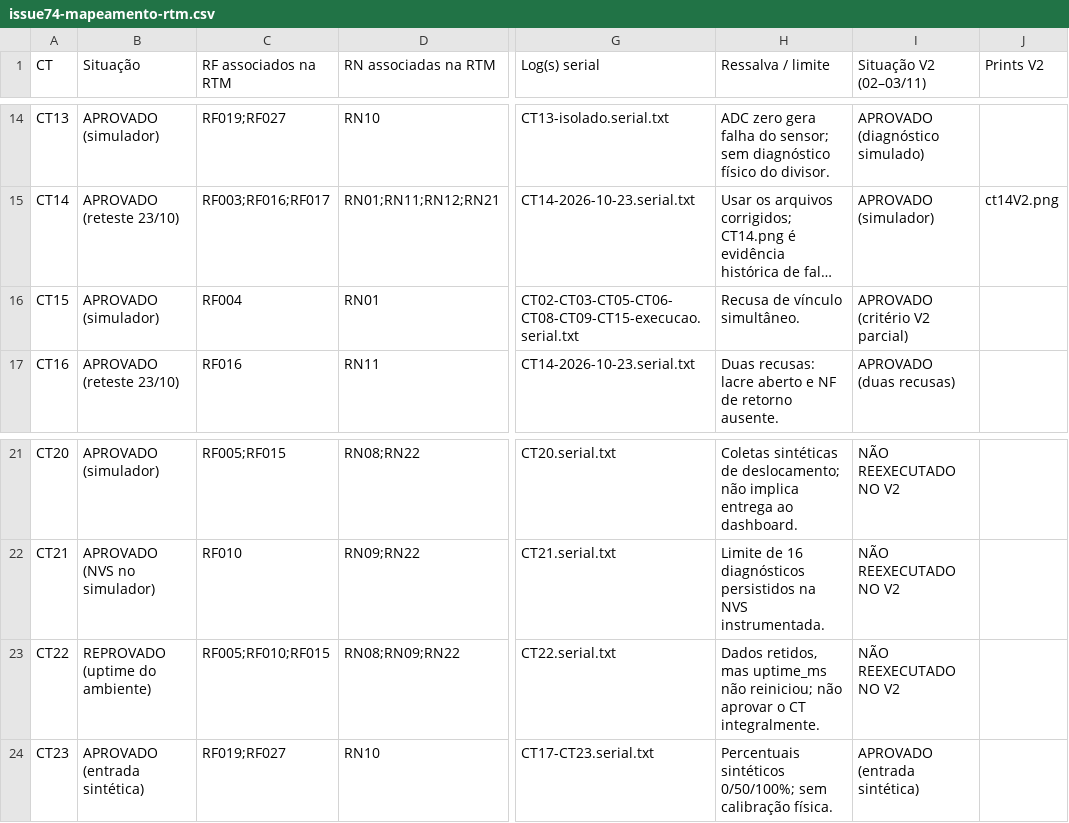
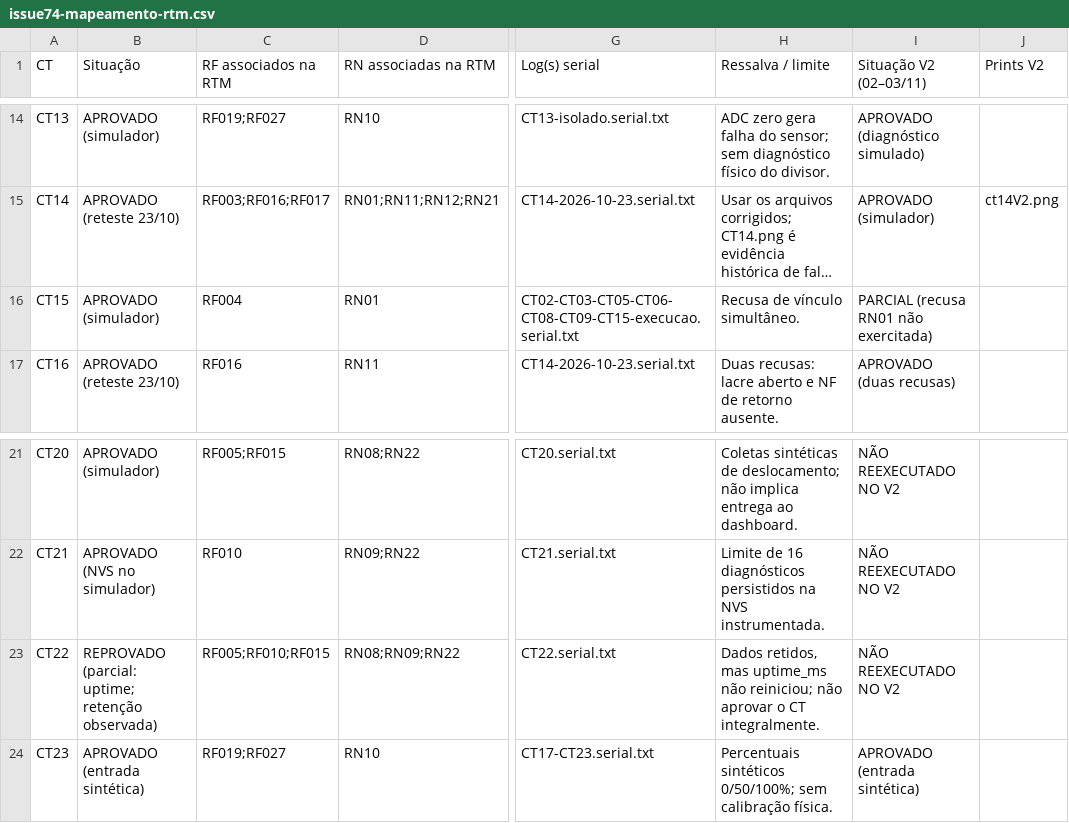
Before and after one commit to pablo-marchina/cerradinho_bio, a CSV file: assets/3-desenvolvimento-resultados/3.4.1-prototipo-wokwi/issue74-mapeamento-rtm.csv, drawn as a sheet; only a part is shown, gaps mark what is left out; long unchanged cells end in …; the diff names each change by its address in the sheet, - before the commit and + after, or states it on an @@ line.

Commit message:
docs(#79): atende revisão da cobertura e dos resultados da RTM

```diff
--- a/assets/3-desenvolvimento-resultados/3.4.1-prototipo-wokwi/issue74-mapeamento-rtm.csv
+++ b/assets/3-desenvolvimento-resultados/3.4.1-prototipo-wokwi/issue74-mapeamento-rtm.csv
-I16 (Situação V2 (02–03/11)): APROVADO (critério V2 parcial)
+I16 (Situação V2 (02–03/11)): PARCIAL (recusa RN01 não exercitada)
-B23 (Situação): REPROVADO (uptime do ambiente)
+B23 (Situação): REPROVADO (parcial: uptime; retenção observada)
```
Also changed, not shown: 7 other files.
